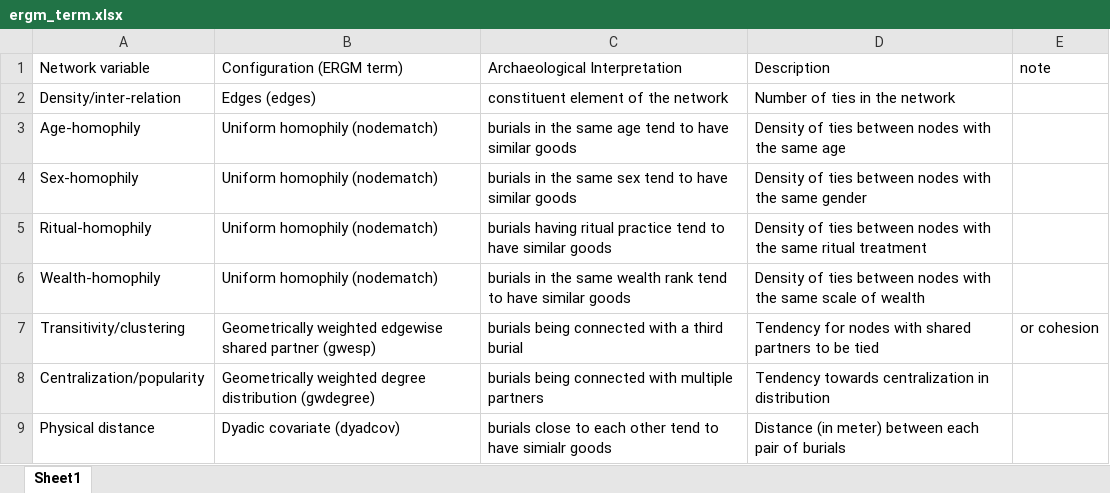
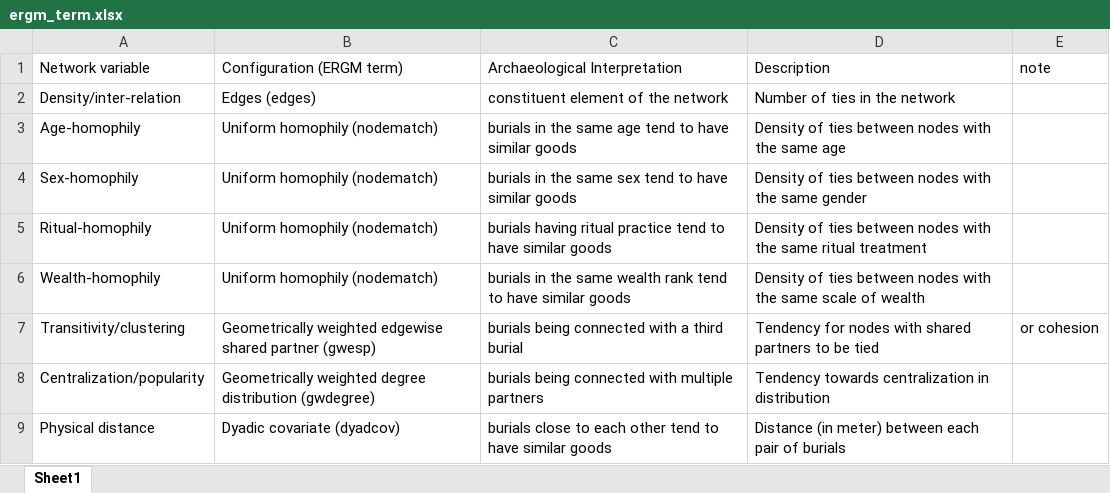
Before and after one commit to LiYingWang/kwl-burials, an Excel workbook: analysis/data/raw_data/ergm_term.xlsx, sheet Sheet1, drawn as a sheet; values as stored, in another font and other column widths than the file's, no borders; the diff names each change by its address in the sheet, - before the commit and + after, or states it on an @@ line.

Commit message:
fix all typos

```diff
--- a/analysis/data/raw_data/ergm_term.xlsx (sheet Sheet1)
+++ b/analysis/data/raw_data/ergm_term.xlsx (sheet Sheet1)
-C9 (Archaeological Interpretation): …to have simialr goods
+C9 (Archaeological Interpretation): …to have similar goods
```
Also changed, not shown: 2 other files.
